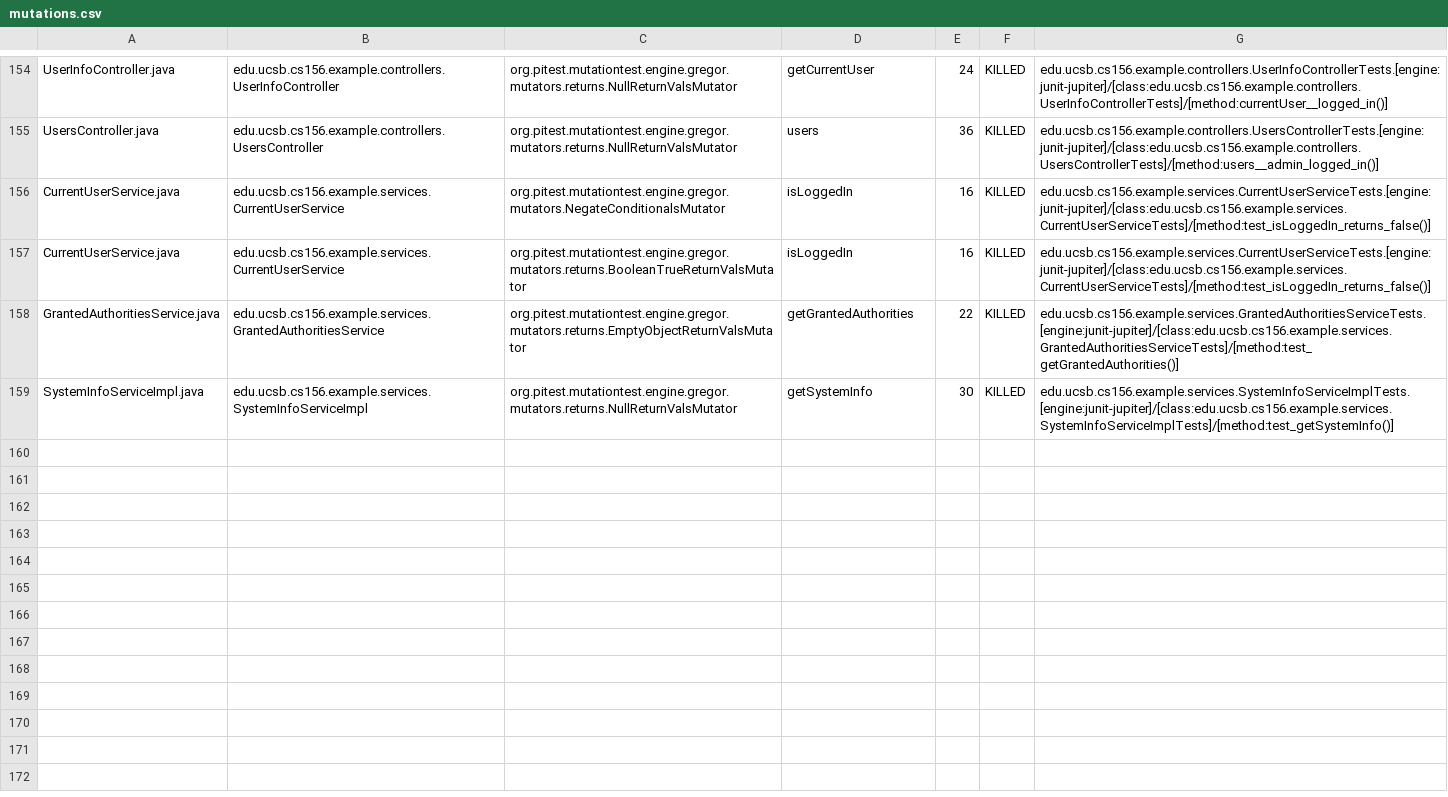
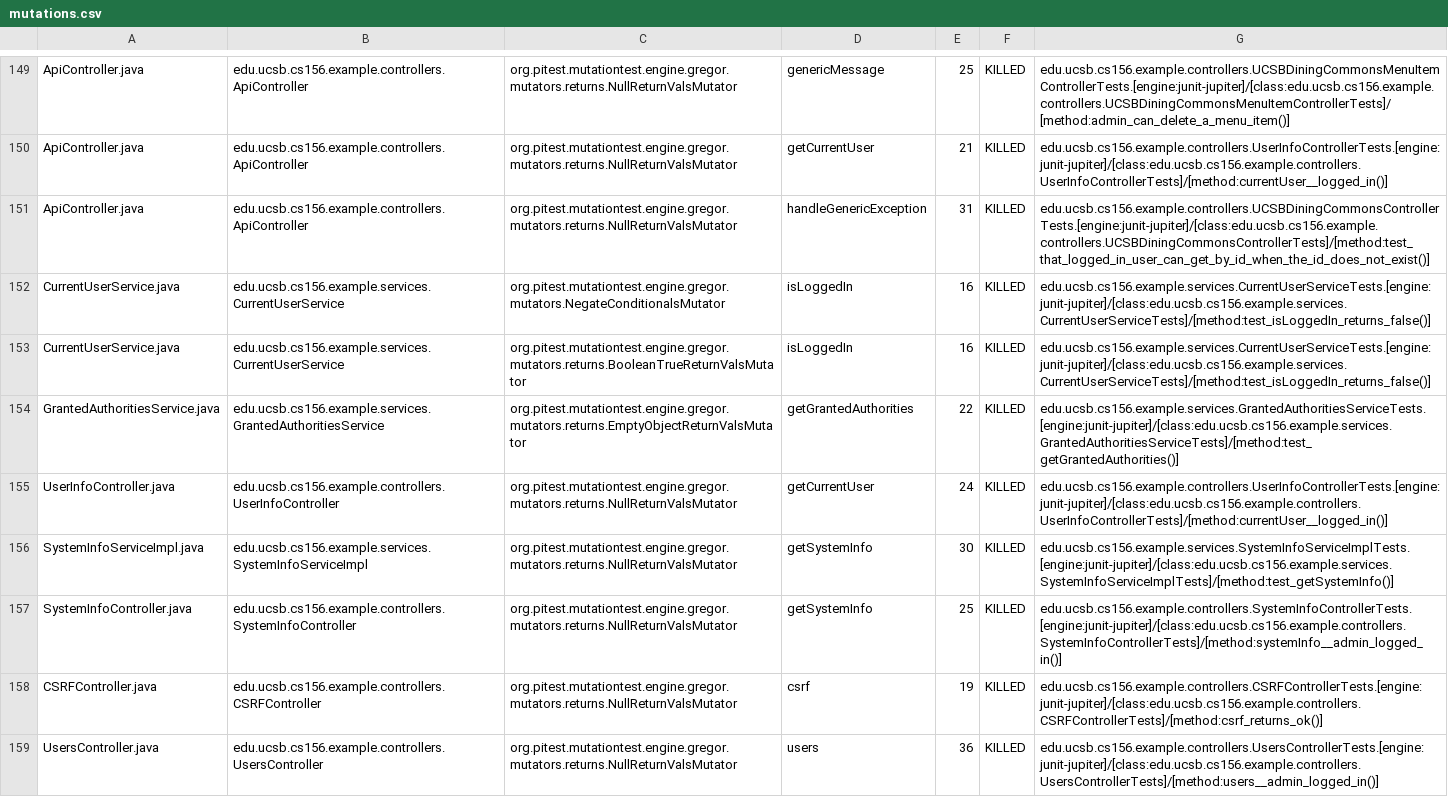
Before and after one commit to ucsb-cs156-w24/team02-w24-6pm-4, a CSV file: prs/61/pitest/mutations.csv, drawn as a sheet; only a part is shown, gaps mark what is left out; addresses are those after the commit; the diff covers the shown part only; the diff names each change by its address in the sheet, - before the commit and + after, or states it on an @@ line.

Commit message:
Deploying to gh-pages from @ ucsb-cs156-w24/team02-w24-6pm-4@c77bad46bf55492a04e9b1fc042ba073c1668544 🚀

```diff
--- a/prs/61/pitest/mutations.csv
+++ b/prs/61/pitest/mutations.csv
-A149: UserInfoController.java
+A149: ApiController.java
-B149: edu.ucsb.cs156.example.controllers.UserInfoController
+B149: edu.ucsb.cs156.example.controllers.ApiController
-D149: getCurrentUser
+D149: genericMessage
-E149: 24
+E149: 25
-G149: edu.ucsb.cs156.example.controllers.UserInfoControllerTests.[engine:junit-jupiter]/[class:edu.ucsb.cs156.example.controllers.UserInfoControllerTests]/[method:currentUser__logged_in()]
+G149: edu.ucsb.cs156.example.controllers.UCSBDiningCommonsMenuItemControllerTests.[engine:junit-jupiter]/[class:edu.ucsb.cs156.example.controllers.UCSBDiningCommonsMenuItemControllerTests]/[method:admin_can_delete_a_menu_item()]
@@ row 2 moved to row 150: ApiController.java @@
-A151: UsersController.java
+A151: ApiController.java
-B151: edu.ucsb.cs156.example.controllers.UsersController
+B151: edu.ucsb.cs156.example.controllers.ApiController
-D151: users
+D151: handleGenericException
-E151: 36
+E151: 31
-G151: edu.ucsb.cs156.example.controllers.UsersControllerTests.[engine:junit-jupiter]/[class:edu.ucsb.cs156.example.controllers.UsersControllerTests]/[method:users__admin_logged_in()]
+G151: edu.ucsb.cs156.example.controllers.UCSBDiningCommonsControllerTests.[engine:junit-jupiter]/[class:edu.ucsb.cs156.example.controllers.UCSBDiningCommonsControllerTests]/[method:test_that_logged_in_user_can_get_by_id_when_the_id_does_not_exist()]
+row 155: UserInfoController.java | edu.ucsb.cs156.example.controllers.UserInfoController | org.pitest.mutationtest.engine.gregor.mutators.returns.NullReturnValsMutator | getCurrentUser | 24 | KILLED | edu.ucsb.cs156.example.controllers.UserInfoControllerTests.[engine:junit-jupiter]/[class:edu.ucsb.cs156.example.controllers.UserInfoControllerTests]/[method:currentUser__logged_in()]
@@ row 85 moved to row 157: SystemInfoController.java @@
@@ row 23 moved to row 158: CSRFController.java @@
+row 159: UsersController.java | edu.ucsb.cs156.example.controllers.UsersController | org.pitest.mutationtest.engine.gregor.mutators.returns.NullReturnValsMutator | users | 36 | KILLED | edu.ucsb.cs156.example.controllers.UsersControllerTests.[engine:junit-jupiter]/[class:edu.ucsb.cs156.example.controllers.UsersControllerTests]/[method:users__admin_logged_in()]
```
Also changed, not shown: 2 removed rows and 92 moved rows elsewhere in this file, 17 other files.
